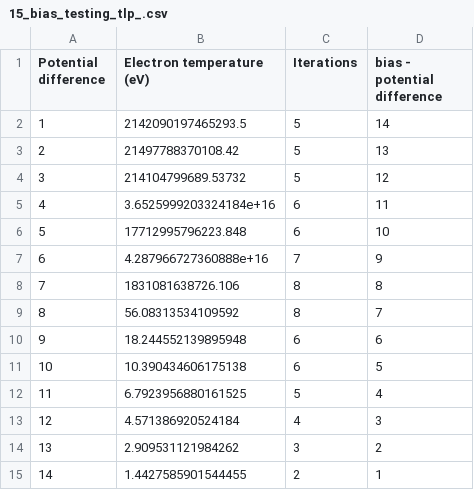
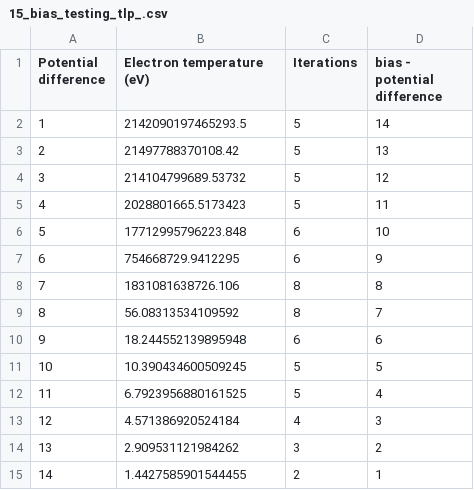
Before and after one commit to CFigueroa90894/plasmetry, a CSV file: src/diagnostics/calculations/testing/testing scenarios/testing_tlp/15_bias_testing_tlp_.csv, drawn as a sheet.

```diff
--- a/src/diagnostics/calculations/testing/testing scenarios/testing_tlp/15_bias_testing_tlp_.csv
+++ b/src/diagnostics/calculations/testing/testing scenarios/testing_tlp/15_bias_testing_tlp_.csv
@@ -4,5 +4,5 @@ Potential difference,Electron temperature (eV),Iterations,bias - potential diffe
 3,214104799689.53732,5,12
-4,3.6525999203324184e+16,6,11
+4,2028801665.5173423,5,11
 5,17712995796223.848,6,10
-6,4.287966727360888e+16,7,9
+6,754668729.9412295,6,9
 7,1831081638726.106,8,8
@@ -10,3 +10,3 @@ Potential difference,Electron temperature (eV),Iterations,bias - potential diffe
 9,18.244552139895948,6,6
-10,10.390434606175138,6,5
+10,10.390434600509245,5,5
 11,6.7923956880161525,5,4
```
Also changed, not shown: src/diagnostics/calculations/testing/testing scenarios/testing_tlp/130_bias_testing_tlp_.csv, src/diagnostics/calculations/testing/testing scenarios/testing_tlp/135_bias_testing_tlp_.csv, 42 other files.
